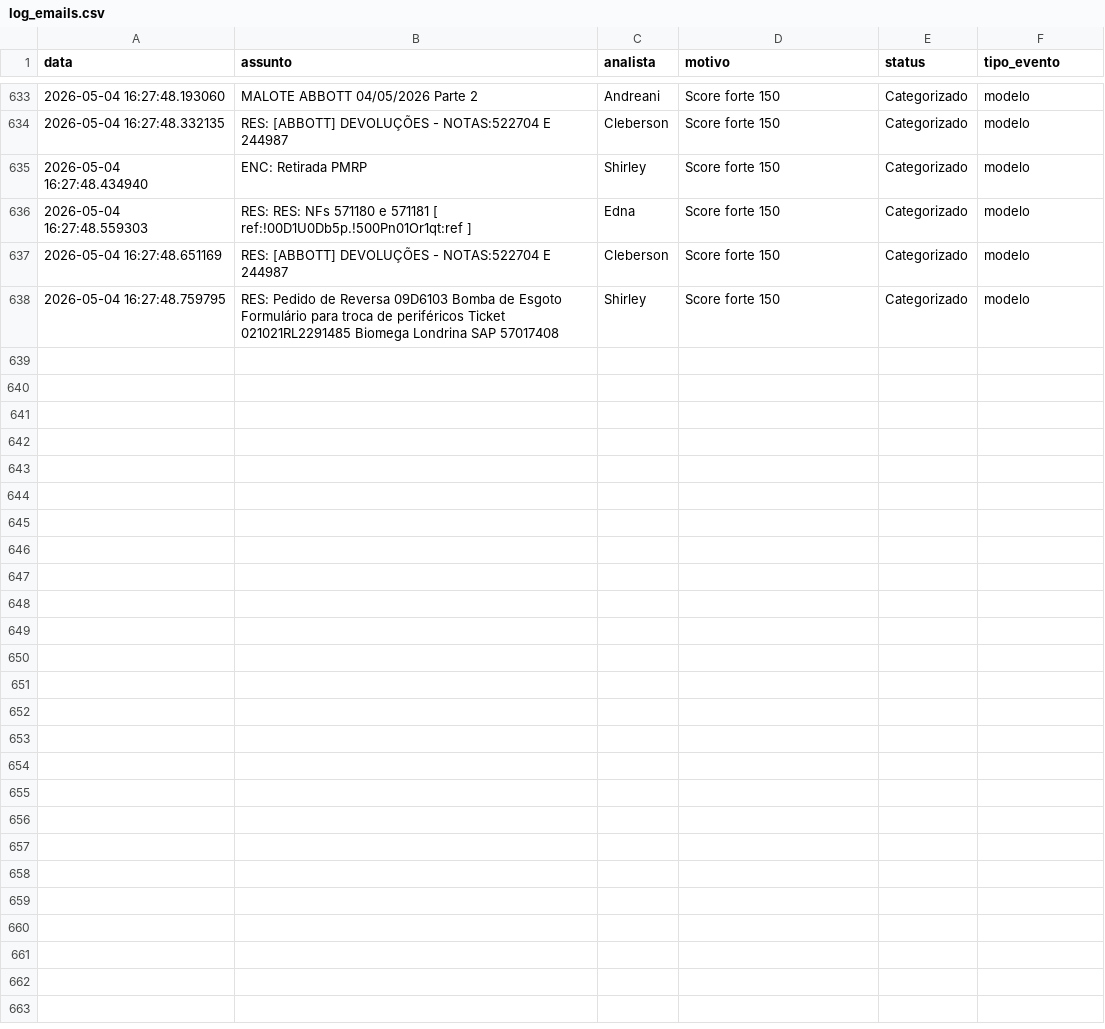
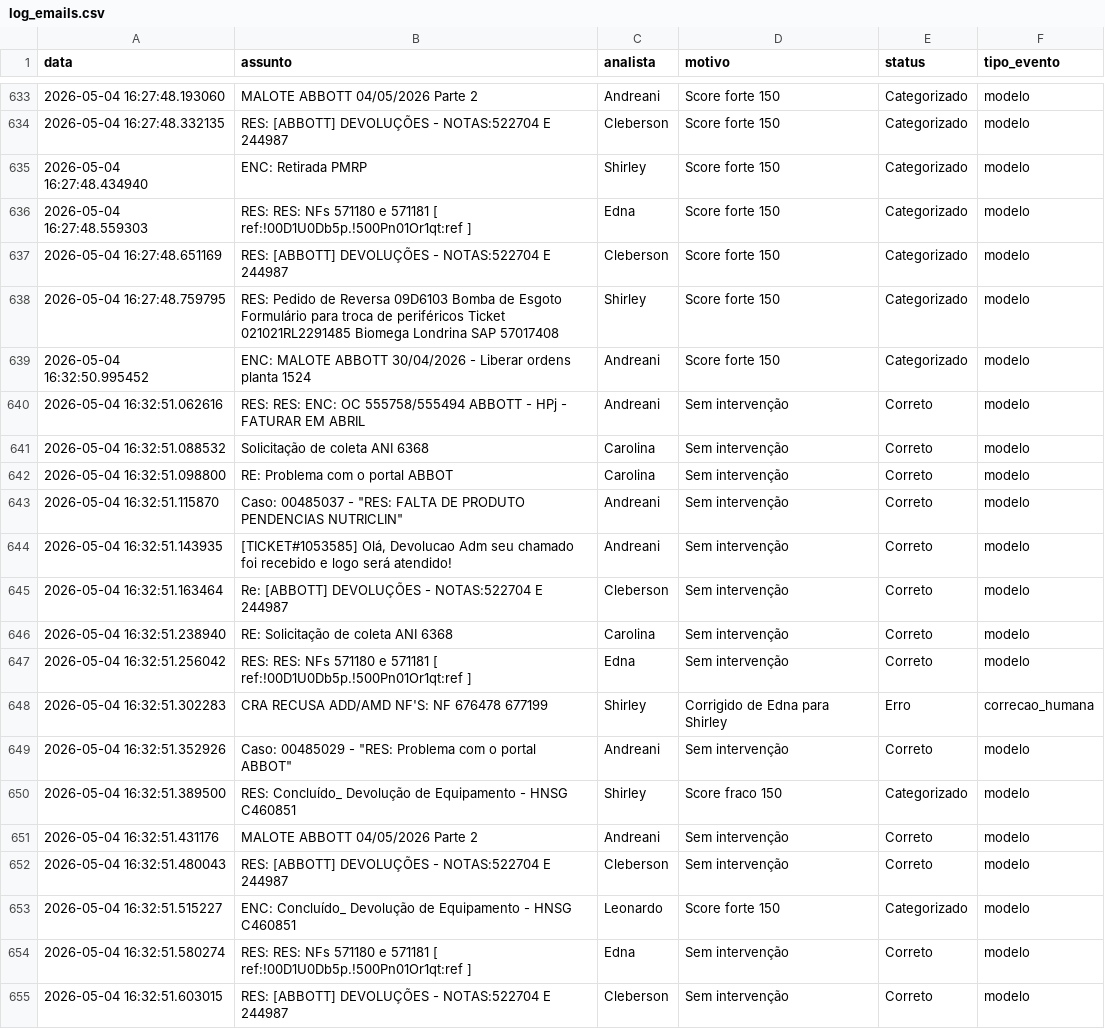
Before and after one commit to LeozeraOwned/dashboard-emails, a CSV file: log_emails.csv, drawn as a sheet; only a part is shown, gaps mark what is left out; the diff names each change by its address in the sheet, - before the commit and + after, or states it on an @@ line.

Commit message:
Atualização automática log_emails.csv

```diff
--- a/log_emails.csv
+++ b/log_emails.csv
+row 639: 2026-05-04 16:32:50.995452 | ENC: MALOTE ABBOTT 30/04/2026 - Liberar ordens planta 1524 | Andreani | Score forte 150 | Categorizado | modelo
+row 640: 2026-05-04 16:32:51.062616 | RES: RES: ENC: OC 555758/555494 ABBOTT - HPj - FATURAR EM ABRIL | Andreani | Sem intervenção | Correto | modelo
+row 641: 2026-05-04 16:32:51.088532 | Solicitação de coleta ANI 6368 | Carolina | Sem intervenção | Correto | modelo
+row 642: 2026-05-04 16:32:51.098800 | RE: Problema com o portal ABBOT | Carolina | Sem intervenção | Correto | modelo
+row 643: 2026-05-04 16:32:51.115870 | Caso: 00485037 - "RES: FALTA DE PRODUTO PENDENCIAS NUTRICLIN" | Andreani | Sem intervenção | Correto | modelo
+row 644: 2026-05-04 16:32:51.143935 | [TICKET#1053585] Olá, Devolucao Adm seu chamado foi recebido e logo será atendido! | Andreani | Sem intervenção | Correto | modelo
+row 645: 2026-05-04 16:32:51.163464 | Re: [ABBOTT] DEVOLUÇÕES - NOTAS:522704 E 244987 | Cleberson | Sem intervenção | Correto | modelo
+row 646: 2026-05-04 16:32:51.238940 | RE: Solicitação de coleta ANI 6368 | Carolina | Sem intervenção | Correto | modelo
+row 647: 2026-05-04 16:32:51.256042 | RES: RES: NFs 571180 e 571181 [ ref:!00D1U0Db5p.!500Pn01Or1qt:ref ] | Edna | Sem intervenção | Correto | modelo
+row 648: 2026-05-04 16:32:51.302283 | CRA RECUSA ADD/AMD NF'S: NF 676478 677199 | Shirley | Corrigido de Edna para Shirley | Erro | correcao_humana
+row 649: 2026-05-04 16:32:51.352926 | Caso: 00485029 - "RES: Problema com o portal ABBOT" | Andreani | Sem intervenção | Correto | modelo
+row 650: 2026-05-04 16:32:51.389500 | RES: Concluído_ Devolução de Equipamento - HNSG C460851 | Shirley | Score fraco 150 | Categorizado | modelo
+row 651: 2026-05-04 16:32:51.431176 | MALOTE ABBOTT 04/05/2026 Parte 2 | Andreani | Sem intervenção | Correto | modelo
+row 652: 2026-05-04 16:32:51.480043 | RES: [ABBOTT] DEVOLUÇÕES - NOTAS:522704 E 244987 | Cleberson | Sem intervenção | Correto | modelo
+row 653: 2026-05-04 16:32:51.515227 | ENC: Concluído_ Devolução de Equipamento - HNSG C460851 | Leonardo | Score forte 150 | Categorizado | modelo
+row 654: 2026-05-04 16:32:51.580274 | RES: RES: NFs 571180 e 571181 [ ref:!00D1U0Db5p.!500Pn01Or1qt:ref ] | Edna | Sem intervenção | Correto | modelo
+row 655: 2026-05-04 16:32:51.603015 | RES: [ABBOTT] DEVOLUÇÕES - NOTAS:522704 E 244987 | Cleberson | Sem intervenção | Correto | modelo
```
